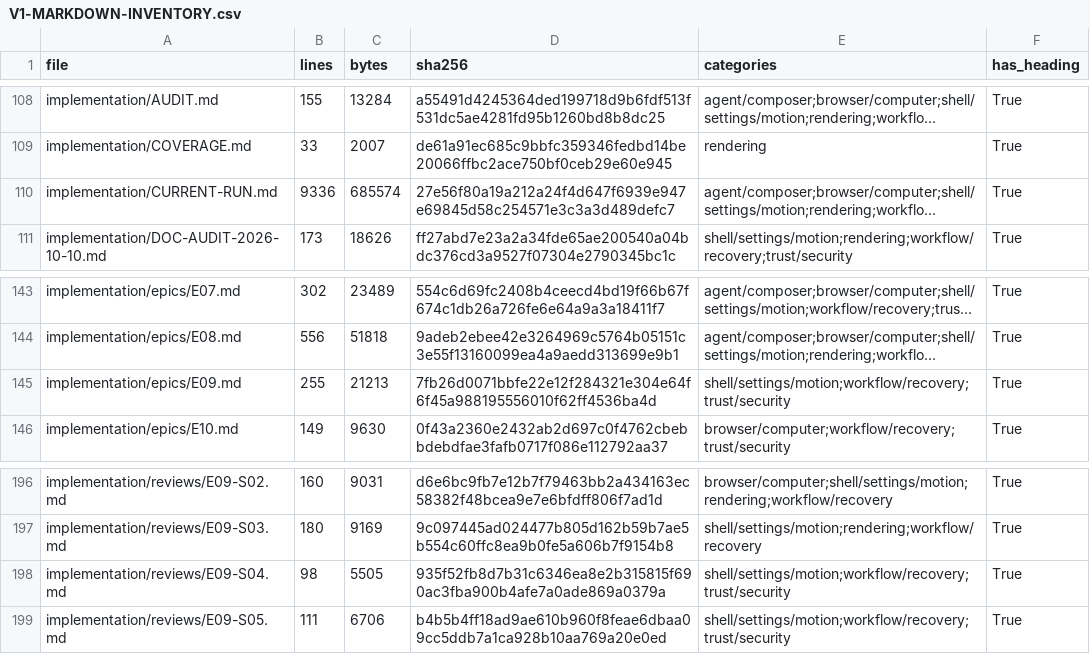
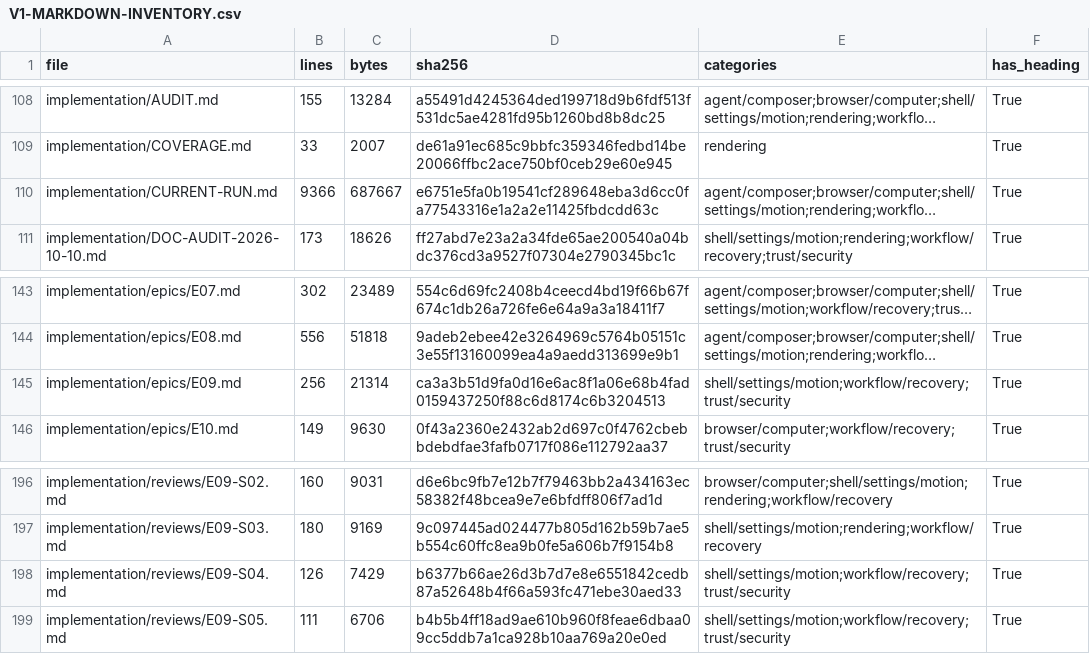
Before and after one commit to sarv-projects/litecowork, a CSV file: implementation/V1-MARKDOWN-INVENTORY.csv, drawn as a sheet; only a part is shown, gaps mark what is left out; long unchanged cells end in …; the diff names each change by its address in the sheet, - before the commit and + after, or states it on an @@ line.

Commit message:
feat(e09): serve the notification delivery and preference reads
The contracted GET /v1/notifications and GET /v1/notification-preferences
operations had no handler, and E09-S04 was recorded as blocked on a
lead-owned migration. Both canonical tables already exist in
docs/schemas/sqlite-v1.sql and survive every later migration, so the read
surface needs no schema change.

- storage-core owns the contract-shaped NotificationRecord,
  NotificationPreferenceRecord, and QuietHours projections.
- storage-sqlite owns the owner-scoped reads. ARCHIVED Workspaces stay
  readable; a foreign principal receives NOT_FOUND; unreadable stored
  preference JSON is Integrity rather than a silently dropped policy.
- The delivery cursor carries (created_at, delivery_id) because
  created_at is not unique; a page boundary on a shared second neither
  repeats nor skips a row. The route fetches one extra row so
  next_cursor reflects a real next row.
- notification_operator serves both routes under authorized_data_workspace
  (owner-scoped Core data, not Workspace execution) with no-store.

Evidence: storage-sqlite --lib notification_tests 7/7; litecoworkd
notification_operator 4/4; cargo check --tests for both crates passes.
Architecture, plan, coverage (103 documents, 7040 rows) and markdown
gates pass; git diff --check clean.

Not implemented and not claimed: the delivery pipeline, the versioned
PUT /v1/notification-preferences/{event_class}, the notification.*
events, the OS provider, the desktop surface, and the deep link.
E09-S04 stays PLANNED.

```diff
--- a/implementation/V1-MARKDOWN-INVENTORY.csv
+++ b/implementation/V1-MARKDOWN-INVENTORY.csv
-B110 (lines): 9336
+B110 (lines): 9366
-C110 (bytes): 685574
+C110 (bytes): 687667
-D110 (sha256): 27e56f80a19a212a24f4d647f6939e947e69845d58c254571e3c3a3d489defc7
+D110 (sha256): e6751e5fa0b19541cf289648eba3d6cc0fa77543316e1a2a2e11425fbdcdd63c
-B145 (lines): 255
+B145 (lines): 256
-C145 (bytes): 21213
+C145 (bytes): 21314
-D145 (sha256): 7fb26d0071bbfe22e12f284321e304e64f6f45a988195556010f62ff4536ba4d
+D145 (sha256): ca3a3b51d9fa0d16e6ac8f1a06e68b4fad0159437250f88c6d8174c6b3204513
-B198 (lines): 98
+B198 (lines): 126
-C198 (bytes): 5505
+C198 (bytes): 7429
-D198 (sha256): 935f52fb8d7b31c6346ea8e2b315815f690ac3fba900b4afe7a0ade869a0379a
+D198 (sha256): b6377b66ae26d3b7d7e8e6551842cedb87a52648b4f66a593fc471ebe30aed33
```
Also changed, not shown: 14 other files.
